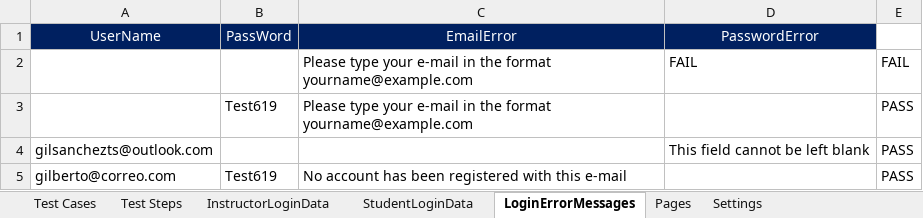
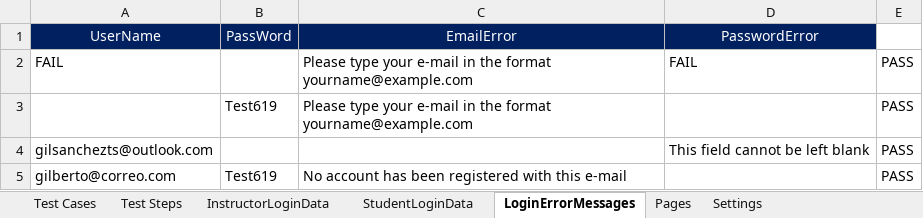
Before and after one commit to gilbertoSM/testautomation2, an Excel workbook: resources/configuration/CoursekeyTest.xlsx, sheet LoginErrorMessages, drawn as a sheet; values as stored, in another font and other column widths than the file's, no borders; the diff names each change by its address in the sheet, - before the commit and + after, or states it on an @@ line.

```diff
--- a/resources/configuration/CoursekeyTest.xlsx (sheet LoginErrorMessages)
+++ b/resources/configuration/CoursekeyTest.xlsx (sheet LoginErrorMessages)
-A2 (UserName): (empty)
+A2 (UserName): FAIL
-E2: FAIL
+E2: PASS
```
Also changed, not shown: sheet Test Steps, sheet Test Cases, sheet Pages, 2 other files.
